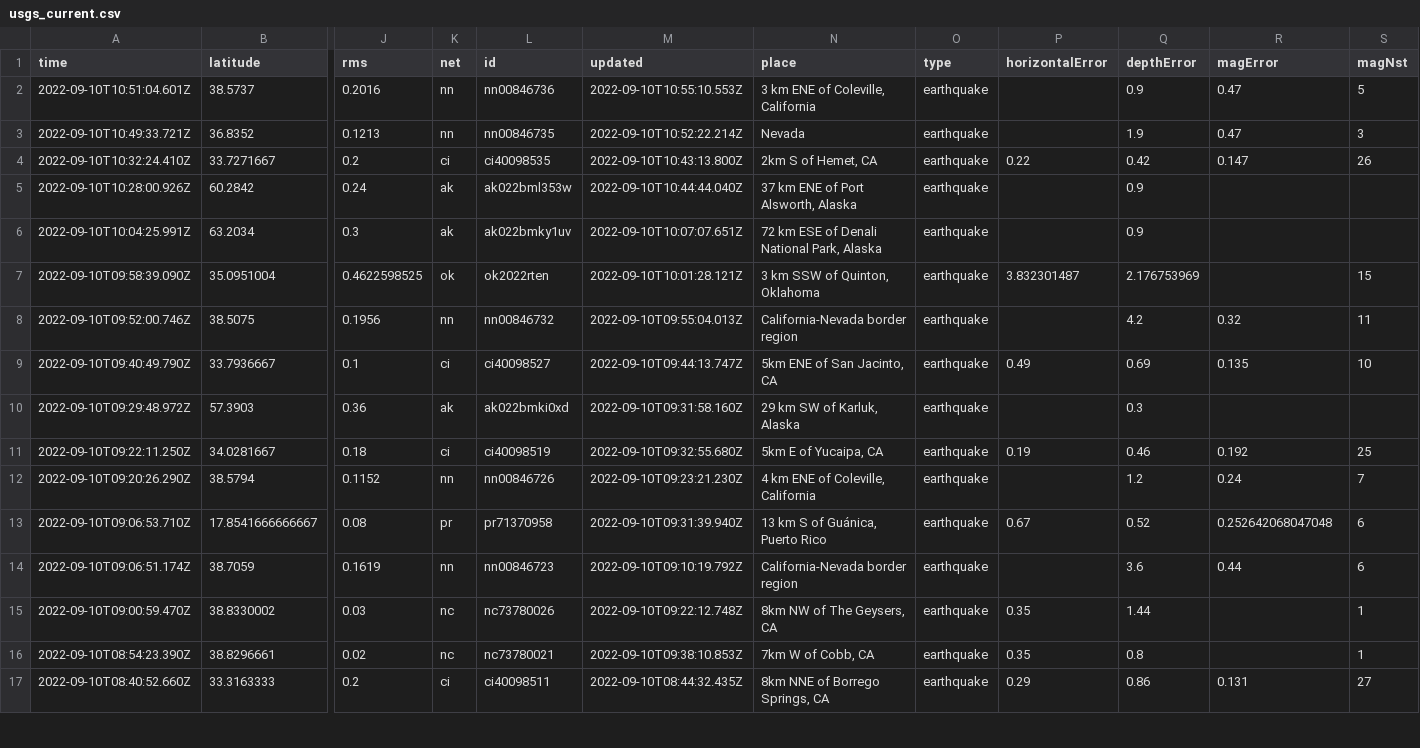
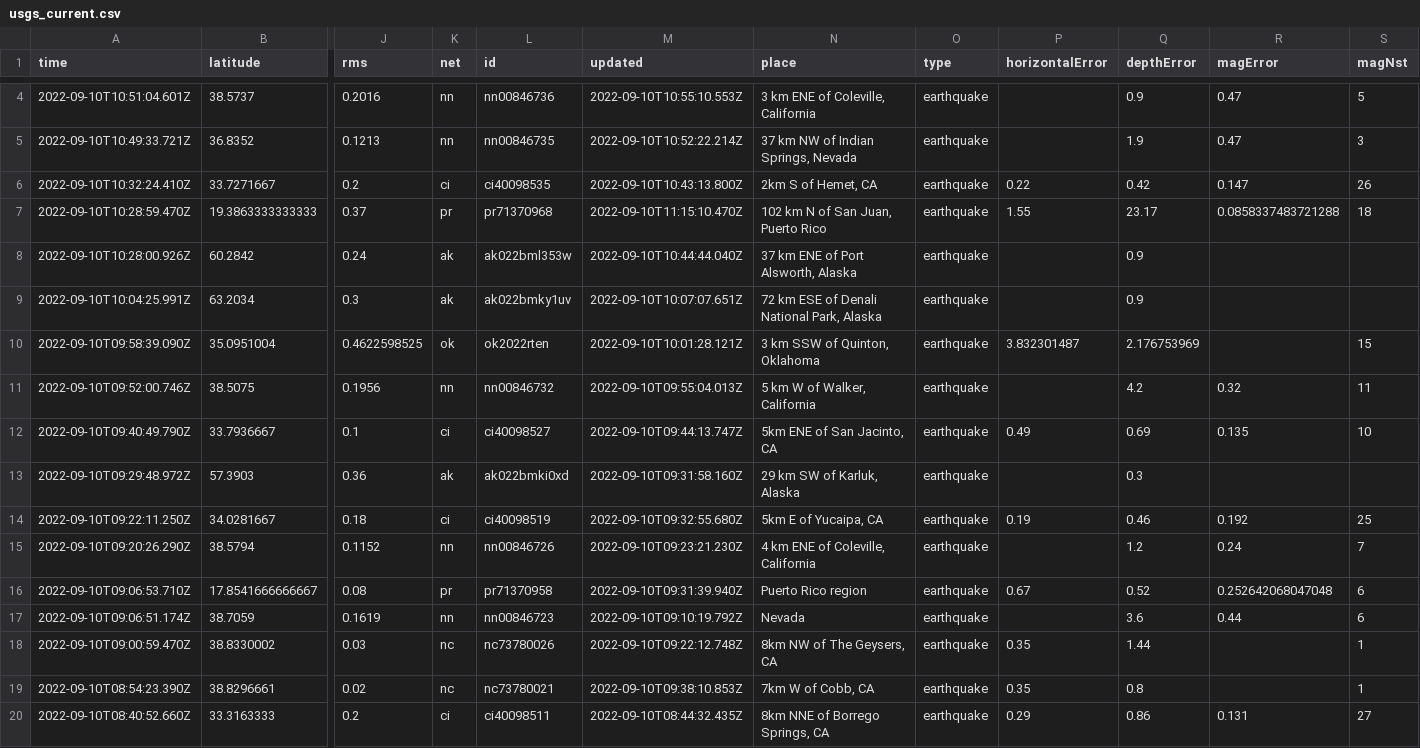
Before and after one commit to mattrehbein/nicar22-github-actions, a CSV file: usgs_current.csv, drawn as a sheet; only a part is shown, gaps mark what is left out; addresses are those after the commit; rows hold the shown columns only; the diff covers the shown part only; the diff names each change by its address in the sheet, - before the commit and + after, or states it on an @@ line.

```diff
--- a/usgs_current.csv
+++ b/usgs_current.csv
-N5 (place): Nevada
+N5 (place): 37 km NW of Indian Springs, Nevada
+row 7: 2022-09-10T10:28:59.470Z | 19.3863333333333 | 0.37 | pr | pr71370968 | 2022-09-10T11:15:10.470Z | 102 km N of San Juan, Puerto Rico | earthquake | 1.55 | 23.17 | 0.0858337483721288 | 18
-N11 (place): California-Nevada border region
+N11 (place): 5 km W of Walker, California
-N16 (place): 13 km S of Guánica, Puerto Rico
+N16 (place): Puerto Rico region
-N17 (place): California-Nevada border region
+N17 (place): Nevada
```
Also changed, not shown: 3 added rows and 38 edited cells elsewhere in this file.
